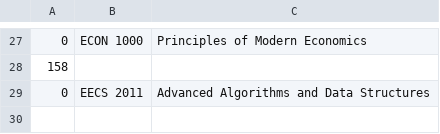
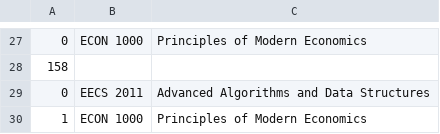
Before and after one commit to atmiyajadvani/EECS3311-finalproject, a CSV file: src/Database/FacultyUsers.csv, drawn as a sheet; only a part is shown, gaps mark what is left out.

```diff
--- a/src/Database/FacultyUsers.csv
+++ b/src/Database/FacultyUsers.csv
@@ -29 +29,2 @@
 0,EECS 2011,Advanced Algorithms and Data Structures
+1,ECON 1000,Principles of Modern Economics
```
Also changed, not shown: src/Database/VirtualCopies.csv, 2 other files.
